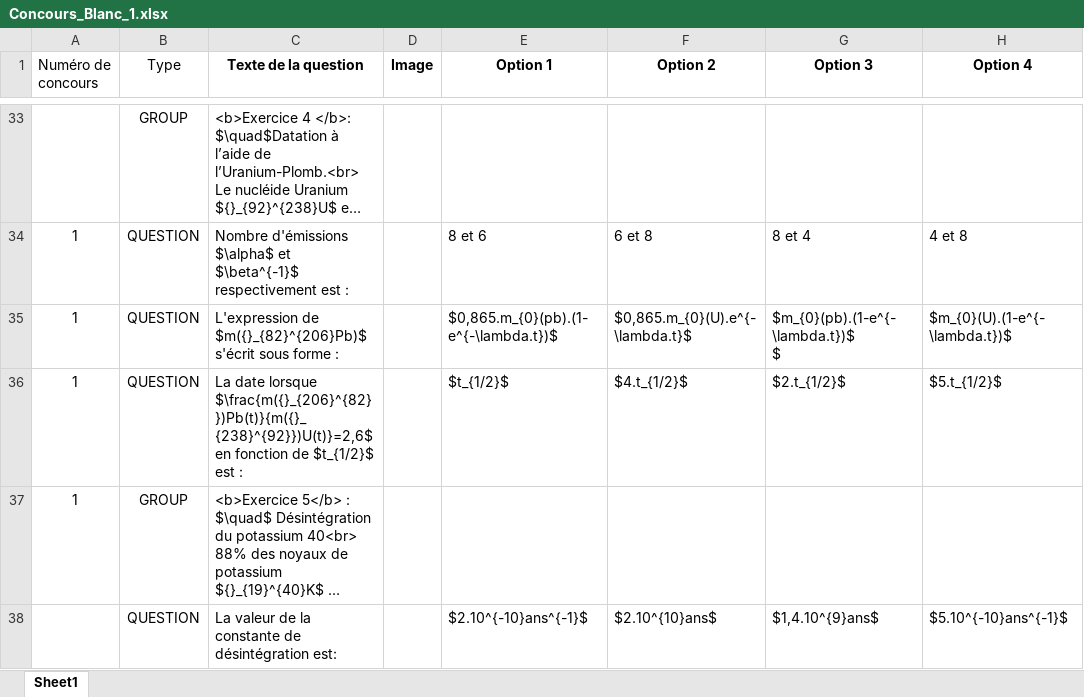
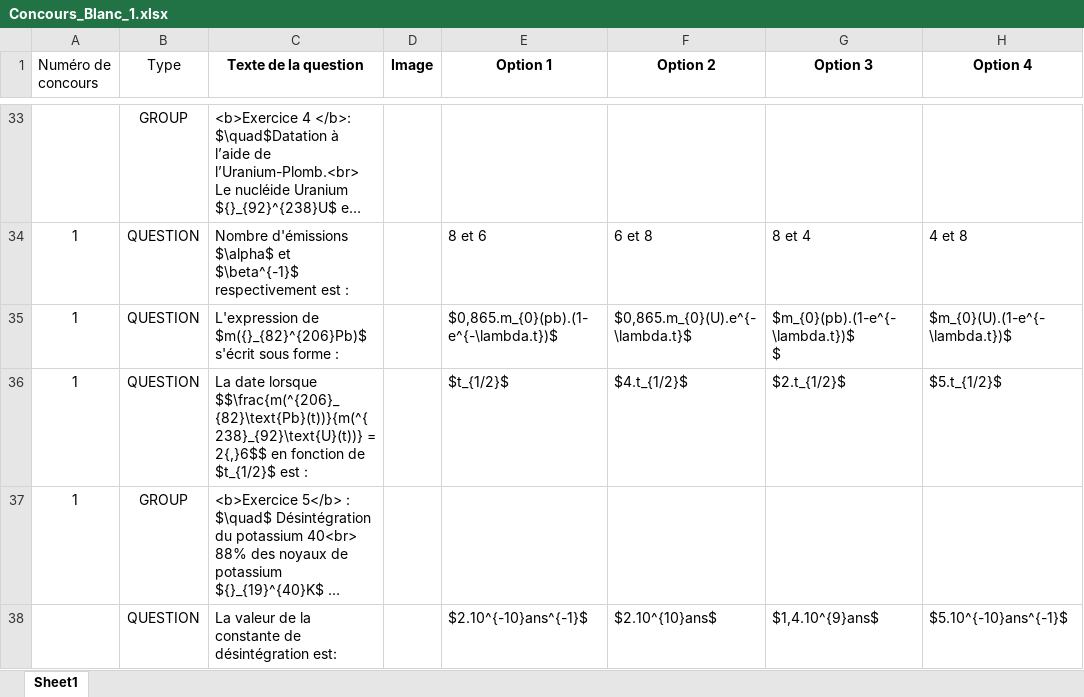
Before and after one commit to moulaycherif/MED-CONTEST, an Excel workbook: Concours_Blanc_1.xlsx, sheet Sheet1, drawn as a sheet; only a part is shown, gaps mark what is left out; long unchanged cells end in …; values as stored, in another font and other column widths than the file's, no borders; the diff covers the shown part only; the diff names each change by its address in the sheet, - before the commit and + after, or states it on an @@ line.

```diff
--- a/Concours_Blanc_1.xlsx (sheet Sheet1)
+++ b/Concours_Blanc_1.xlsx (sheet Sheet1)
-C36 (Texte de la question): …date lorsque $\frac{m({}_{206}^{82}})Pb(t)}{m({}_{238}^{92}})U(t)}=2,6$ en fonction…
+C36 (Texte de la question): …date lorsque $$\frac{m(^{206}_{82}\text{Pb}(t))}{m(^{238}_{92}\text{U}(t))} = 2{,}6$$ en fonction…
```
Also changed, not shown: 34 added rows, 27 removed rows and 94 edited cells elsewhere in this sheet.
